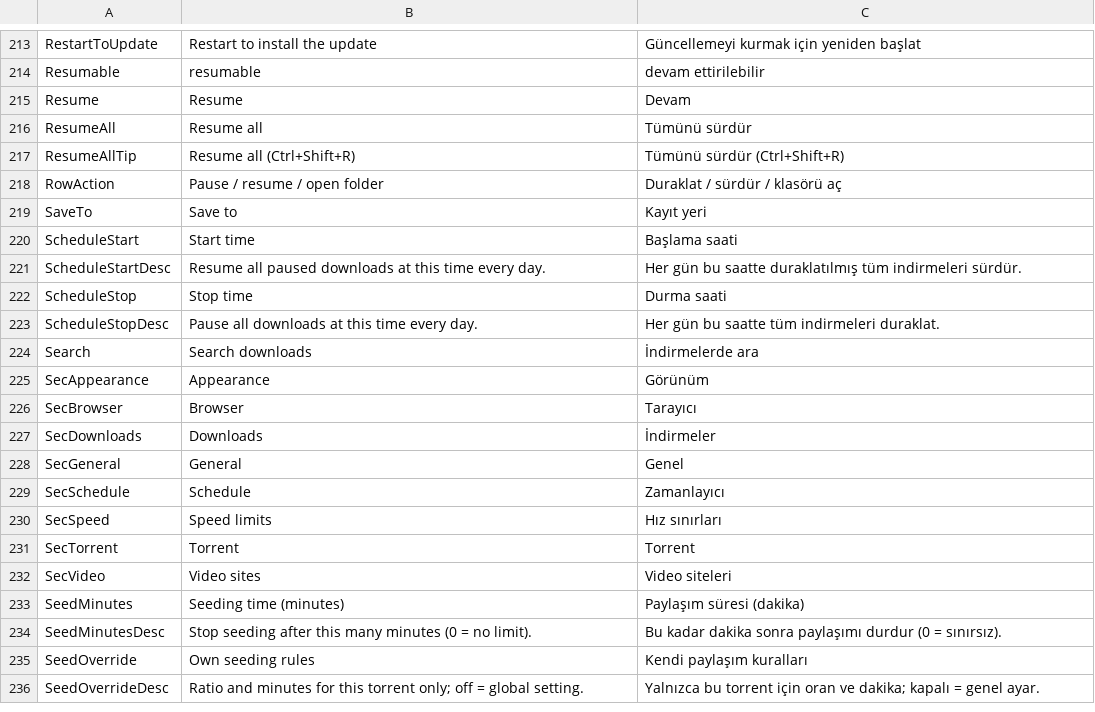
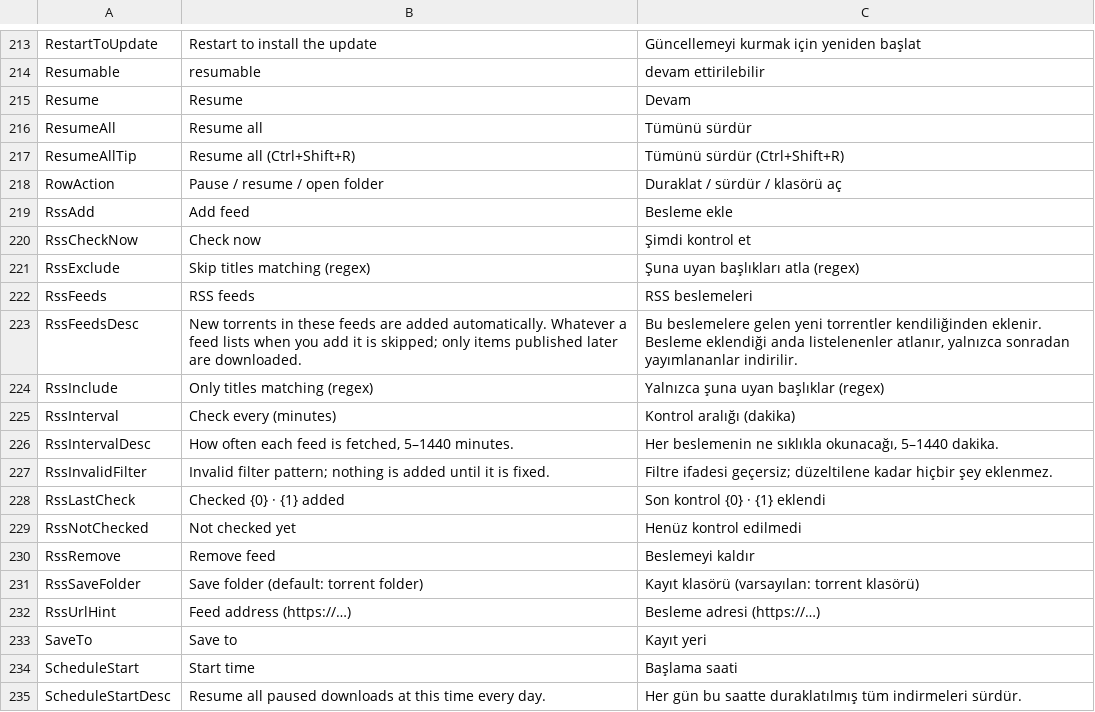
Before and after one commit to MihrimatriX/fluxer-download-manager, a TSV file: tools/strings.tsv, drawn as a sheet; only a part is shown, gaps mark what is left out; the shorter side is filled out with more unchanged rows; the diff names each change by its address in the sheet, - before the commit and + after, or states it on an @@ line.

```diff
--- a/tools/strings.tsv
+++ b/tools/strings.tsv
+row 219: RssAdd | Add feed | Besleme ekle
+row 220: RssCheckNow | Check now | Şimdi kontrol et
+row 221: RssExclude | Skip titles matching (regex) | Şuna uyan başlıkları atla (regex)
+row 222: RssFeeds | RSS feeds | RSS beslemeleri
+row 223: RssFeedsDesc | New torrents in these feeds are added automatically. Whatever a feed lists when you add it is skipped; only items published later are downloaded. | Bu beslemelere gelen yeni torrentler kendiliğinden eklenir. Besleme eklendiği anda listelenenler atlanır, yalnızca sonradan yayımlananlar indirilir.
+row 224: RssInclude | Only titles matching (regex) | Yalnızca şuna uyan başlıklar (regex)
+row 225: RssInterval | Check every (minutes) | Kontrol aralığı (dakika)
+row 226: RssIntervalDesc | How often each feed is fetched, 5–1440 minutes. | Her beslemenin ne sıklıkla okunacağı, 5–1440 dakika.
+row 227: RssInvalidFilter | Invalid filter pattern; nothing is added until it is fixed. | Filtre ifadesi geçersiz; düzeltilene kadar hiçbir şey eklenmez.
+row 228: RssLastCheck | Checked {0} · {1} added | Son kontrol {0} · {1} eklendi
+row 229: RssNotChecked | Not checked yet | Henüz kontrol edilmedi
+row 230: RssRemove | Remove feed | Beslemeyi kaldır
+row 231: RssSaveFolder | Save folder (default: torrent folder) | Kayıt klasörü (varsayılan: torrent klasörü)
+row 232: RssUrlHint | Feed address (https://…) | Besleme adresi (https://…)
```
Also changed, not shown: 11 other files.
